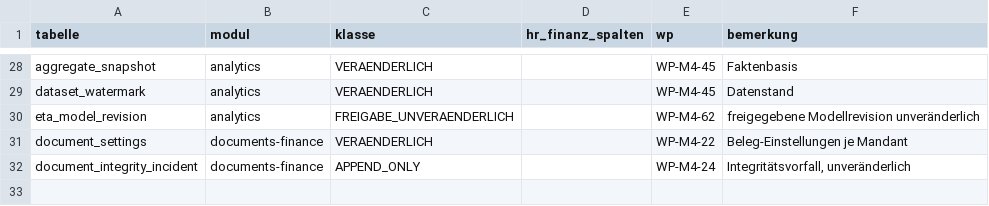
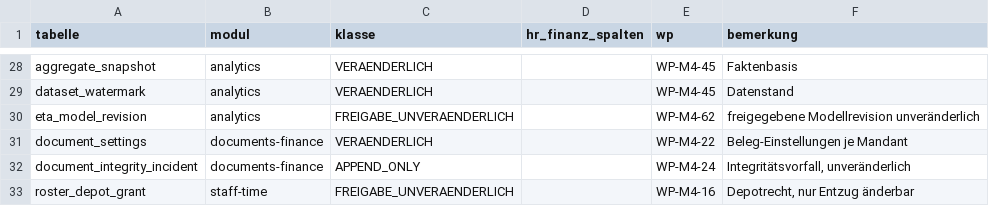
Before and after one commit to DataHub-Chiemgau/TAKTOVIA, a CSV file: db/m4_tabellenkatalog.csv, drawn as a sheet; only a part is shown, gaps mark what is left out; the diff names each change by its address in the sheet, - before the commit and + after, or states it on an @@ line.

```diff
--- a/db/m4_tabellenkatalog.csv
+++ b/db/m4_tabellenkatalog.csv
+row 33: roster_depot_grant | staff-time | FREIGABE_UNVERAENDERLICH |  | WP-M4-16 | Depotrecht, nur Entzug änderbar
```
Also changed, not shown: 30 other files.
